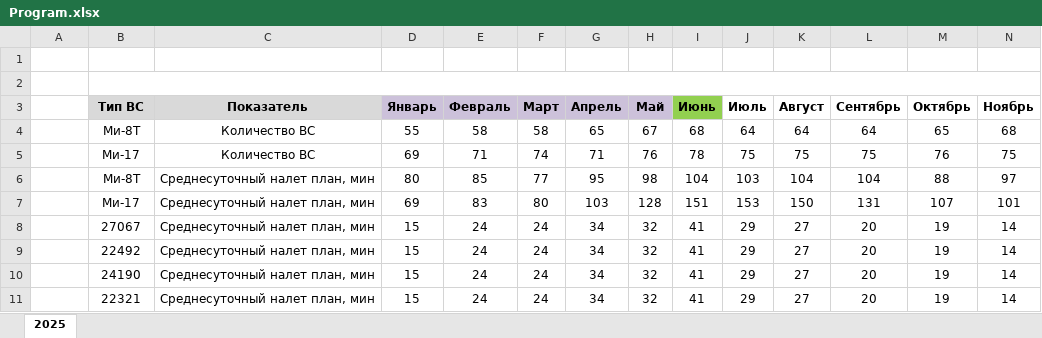
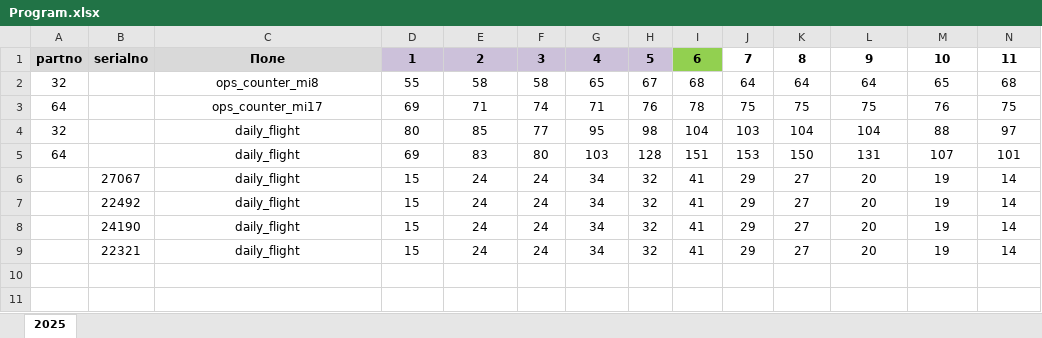
Before and after one commit to albud1978/Helicomponents, an Excel workbook: data_input/source_data/Program.xlsx, sheet 2025, drawn as a sheet; only a part is shown; values as stored, in another font and other column widths than the file's, no borders; removed rows and columns are numbered as before the commit, all else as after; rows hold the shown columns only; the diff names each change by its address in the sheet, - before the commit and + after, or states it on an @@ line.

```diff
--- a/data_input/source_data/Program.xlsx (sheet 2025)
+++ b/data_input/source_data/Program.xlsx (sheet 2025)
-row 1: (empty)
+row 1: partno | serialno | Поле | 1 | 2 | 3 | 4 | 5 | 6 | 7 | 8 | 9 | 10 | 11
-A1:C1 fill: none
+A1:C1 fill: #D9D9D9
-D1:H1 fill: none
+D1:H1 fill: #CCC1DA
-I1 fill: none
+I1 fill: #92D050
-row 2: (empty)
-row 3:  | Тип ВС | Показатель | Январь | Февраль | Март | Апрель | Май | Июнь | Июль | Август | Сентябрь | Октябрь | Ноябрь
-A2: (empty)
+A2: 32
-B2: Ми-8Т
+B2: (empty)
-C2: Количество ВС
+C2: ops_counter_mi8
-A3: (empty)
+A3: 64
-B3: Ми-17
+B3: (empty)
-C3: Количество ВС
+C3: ops_counter_mi17
-A4: (empty)
+A4: 32
-B4: Ми-8Т
+B4: (empty)
-C4:C9: Среднесуточный налет план, мин
+C4:C9: daily_flight
-A5: (empty)
+A5: 64
-B5: Ми-17
+B5: (empty)
```
Also changed, not shown: data_input/analytics/OLAP MultiBOM.xlsx, data_input/master_data/MD_Сomponents.xlsx, 9 other files.
